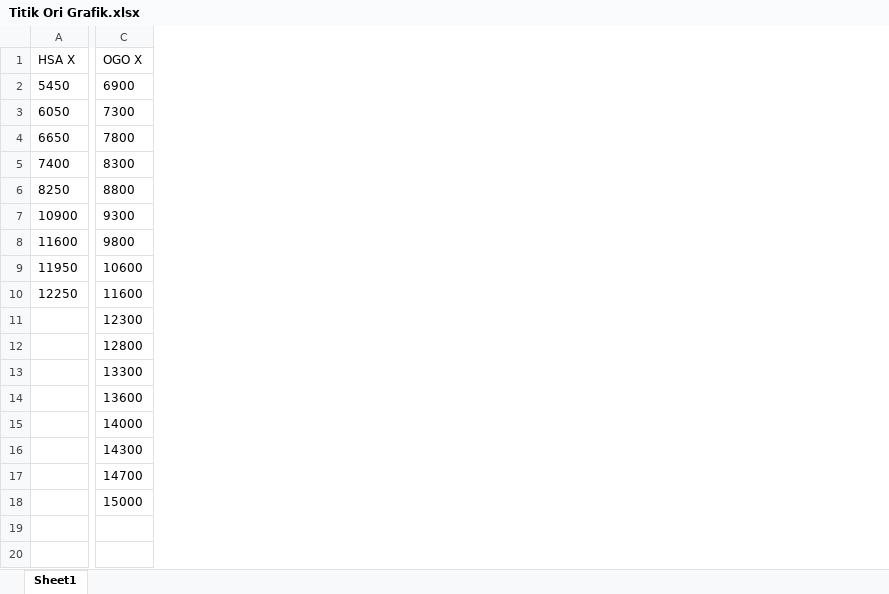
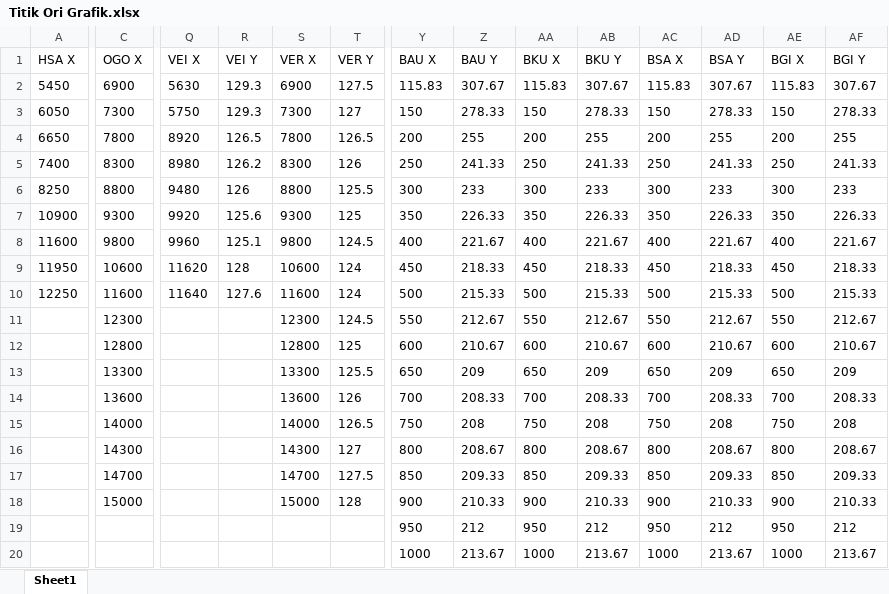
Before and after one commit to fxchris8/ReduceBunker, an Excel workbook: storage/app/Titik Ori Grafik.xlsx, sheet Sheet1, drawn as a sheet; only a part is shown, gaps mark what is left out; values as stored, in another font and other column widths than the file's, no borders; rows hold the shown columns only; the diff covers the shown part only; the diff names each change by its address in the sheet, - before the commit and + after, or states it on an @@ line.

Commit message:
grafik baru

```diff
--- a/storage/app/Titik Ori Grafik.xlsx (sheet Sheet1)
+++ b/storage/app/Titik Ori Grafik.xlsx (sheet Sheet1)
+column Q (VEI X), rows 2-10: 5630 | 5750 | 8920 | 8980 | 9480 | 9920 | 9960 | 11620 | 11640
+column R (VEI Y), rows 2-10: 129.3 | 129.3 | 126.5 | 126.2 | 126 | 125.6 | 125.1 | 128 | 127.6
+column S (VER X), rows 2-18: 6900 | 7300 | 7800 | 8300 | 8800 | 9300 | 9800 | 10600 | 11600 | 12300 | 12800 | 13300 | 13600 | 14000 | 14300 | 14700 | 15000
+column T (VER Y), rows 2-18: 127.5 | 127 | 126.5 | 126 | 125.5 | 125 | 124.5 | 124 | 124 | 124.5 | 125 | 125.5 | 126 | 126.5 | 127 | 127.5 | 128
+column Y (BAU X), rows 2-18: 115.83 | 150 | 200 | 250 | 300 | 350 | 400 | 450 | 500 | 550 | 600 | 650 | 700 | 750 | 800 | 850 | 900
+column Z (BAU Y), rows 2-18: 307.67 | 278.33 | 255 | 241.33 | 233 | 226.33 | 221.67 | 218.33 | 215.33 | 212.67 | 210.67 | 209 | 208.33 | 208 | 208.67 | 209.33 | 210.33
+column AA (BKU X), rows 2-18: 115.83 | 150 | 200 | 250 | 300 | 350 | 400 | 450 | 500 | 550 | 600 | 650 | 700 | 750 | 800 | 850 | 900
+column AB (BKU Y), rows 2-18: 307.67 | 278.33 | 255 | 241.33 | 233 | 226.33 | 221.67 | 218.33 | 215.33 | 212.67 | 210.67 | 209 | 208.33 | 208 | 208.67 | 209.33 | 210.33
+column AC (BSA X), rows 2-18: 115.83 | 150 | 200 | 250 | 300 | 350 | 400 | 450 | 500 | 550 | 600 | 650 | 700 | 750 | 800 | 850 | 900
+column AD (BSA Y), rows 2-18: 307.67 | 278.33 | 255 | 241.33 | 233 | 226.33 | 221.67 | 218.33 | 215.33 | 212.67 | 210.67 | 209 | 208.33 | 208 | 208.67 | 209.33 | 210.33
+column AE (BGI X), rows 2-18: 115.83 | 150 | 200 | 250 | 300 | 350 | 400 | 450 | 500 | 550 | 600 | 650 | 700 | 750 | 800 | 850 | 900
+column AF (BGI Y), rows 2-18: 307.67 | 278.33 | 255 | 241.33 | 233 | 226.33 | 221.67 | 218.33 | 215.33 | 212.67 | 210.67 | 209 | 208.33 | 208 | 208.67 | 209.33 | 210.33
+row 19:  |  |  |  |  |  | 950 | 212 | 950 | 212 | 950 | 212 | 950 | 212
+row 20:  |  |  |  |  |  | 1000 | 213.67 | 1000 | 213.67 | 1000 | 213.67 | 1000 | 213.67
```
Also changed, not shown: 10 added columns elsewhere in this sheet, storage/app/Sumbu Grafik.xlsx, 6 other files.
